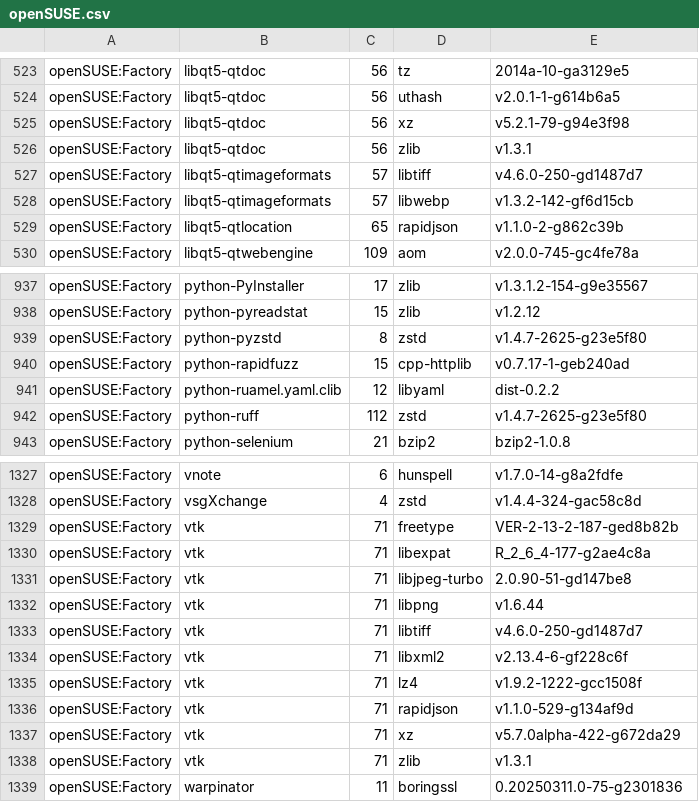
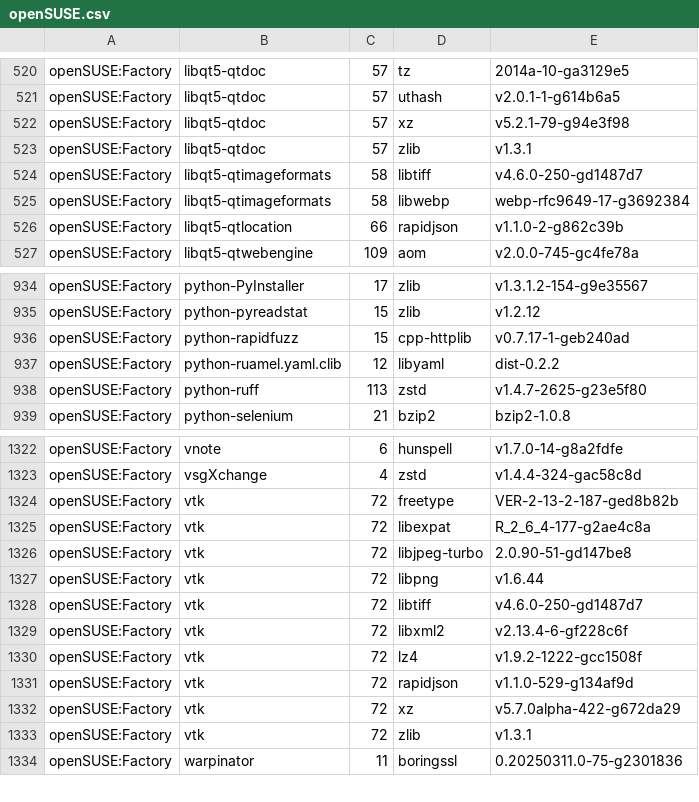
Before and after one commit to wfrisch/idlib_results, a CSV file: openSUSE.csv, drawn as a sheet; only a part is shown, gaps mark what is left out; the diff covers the shown part only.

Commit message:
openSUSE: update

```diff
--- a/openSUSE.csv
+++ b/openSUSE.csv
@@ -523,8 +520,8 @@
-"openSUSE:Factory","libqt5-qtdoc","56","tz","2014a-10-ga3129e5"
-"openSUSE:Factory","libqt5-qtdoc","56","uthash","v2.0.1-1-g614b6a5"
-"openSUSE:Factory","libqt5-qtdoc","56","xz","v5.2.1-79-g94e3f98"
-"openSUSE:Factory","libqt5-qtdoc","56","zlib","v1.3.1"
-"openSUSE:Factory","libqt5-qtimageformats","57","libtiff","v4.6.0-250-gd1487d7"
-"openSUSE:Factory","libqt5-qtimageformats","57","libwebp","v1.3.2-142-gf6d15cb"
-"openSUSE:Factory","libqt5-qtlocation","65","rapidjson","v1.1.0-2-g862c39b"
+"openSUSE:Factory","libqt5-qtdoc","57","tz","2014a-10-ga3129e5"
+"openSUSE:Factory","libqt5-qtdoc","57","uthash","v2.0.1-1-g614b6a5"
+"openSUSE:Factory","libqt5-qtdoc","57","xz","v5.2.1-79-g94e3f98"
+"openSUSE:Factory","libqt5-qtdoc","57","zlib","v1.3.1"
+"openSUSE:Factory","libqt5-qtimageformats","58","libtiff","v4.6.0-250-gd1487d7"
+"openSUSE:Factory","libqt5-qtimageformats","58","libwebp","webp-rfc9649-17-g3692384"
+"openSUSE:Factory","libqt5-qtlocation","66","rapidjson","v1.1.0-2-g862c39b"
 "openSUSE:Factory","libqt5-qtwebengine","109","aom","v2.0.0-745-gc4fe78a"
@@ -938,6 +935,5 @@
 "openSUSE:Factory","python-pyreadstat","15","zlib","v1.2.12"
-"openSUSE:Factory","python-pyzstd","8","zstd","v1.4.7-2625-g23e5f80"
 "openSUSE:Factory","python-rapidfuzz","15","cpp-httplib","v0.7.17-1-geb240ad"
 "openSUSE:Factory","python-ruamel.yaml.clib","12","libyaml","dist-0.2.2"
-"openSUSE:Factory","python-ruff","112","zstd","v1.4.7-2625-g23e5f80"
+"openSUSE:Factory","python-ruff","113","zstd","v1.4.7-2625-g23e5f80"
 "openSUSE:Factory","python-selenium","21","bzip2","bzip2-1.0.8"
@@ -1328,12 +1323,12 @@
 "openSUSE:Factory","vsgXchange","4","zstd","v1.4.4-324-gac58c8d"
-"openSUSE:Factory","vtk","71","freetype","VER-2-13-2-187-ged8b82b"
-"openSUSE:Factory","vtk","71","libexpat","R_2_6_4-177-g2ae4c8a"
-"openSUSE:Factory","vtk","71","libjpeg-turbo","2.0.90-51-gd147be8"
-"openSUSE:Factory","vtk","71","libpng","v1.6.44"
-"openSUSE:Factory","vtk","71","libtiff","v4.6.0-250-gd1487d7"
-"openSUSE:Factory","vtk","71","libxml2","v2.13.4-6-gf228c6f"
-"openSUSE:Factory","vtk","71","lz4","v1.9.2-1222-gcc1508f"
-"openSUSE:Factory","vtk","71","rapidjson","v1.1.0-529-g134af9d"
-"openSUSE:Factory","vtk","71","xz","v5.7.0alpha-422-g672da29"
-"openSUSE:Factory","vtk","71","zlib","v1.3.1"
+"openSUSE:Factory","vtk","72","freetype","VER-2-13-2-187-ged8b82b"
+"openSUSE:Factory","vtk","72","libexpat","R_2_6_4-177-g2ae4c8a"
+"openSUSE:Factory","vtk","72","libjpeg-turbo","2.0.90-51-gd147be8"
+"openSUSE:Factory","vtk","72","libpng","v1.6.44"
+"openSUSE:Factory","vtk","72","libtiff","v4.6.0-250-gd1487d7"
+"openSUSE:Factory","vtk","72","libxml2","v2.13.4-6-gf228c6f"
+"openSUSE:Factory","vtk","72","lz4","v1.9.2-1222-gcc1508f"
+"openSUSE:Factory","vtk","72","rapidjson","v1.1.0-529-g134af9d"
+"openSUSE:Factory","vtk","72","xz","v5.7.0alpha-422-g672da29"
+"openSUSE:Factory","vtk","72","zlib","v1.3.1"
 "openSUSE:Factory","warpinator","11","boringssl","0.20250311.0-75-g2301836"
```
Also changed, not shown: 4 removed rows and 104 edited cells elsewhere in this file.
